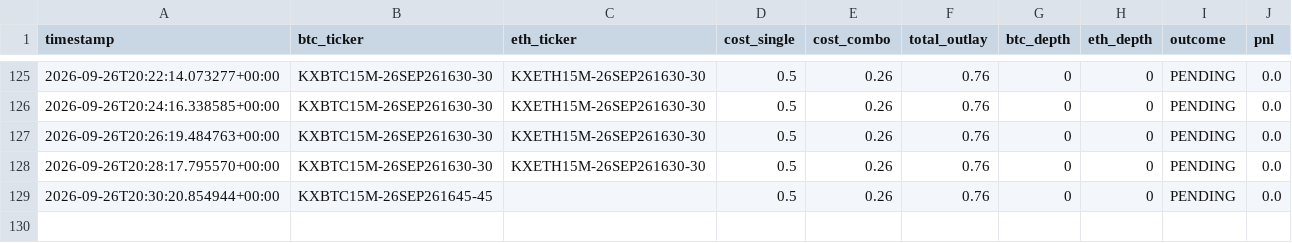
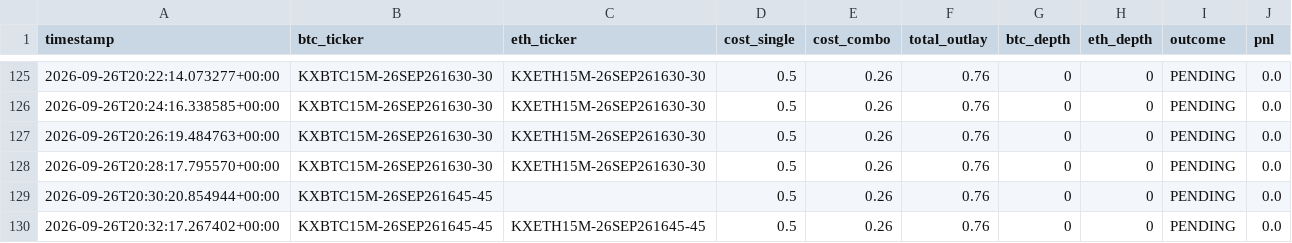
Before and after one commit to Prinxe-crypto/COMBO-K, a CSV file: kalshi_flexible_paper_log.csv, drawn as a sheet; only a part is shown, gaps mark what is left out; the diff names each change by its address in the sheet, - before the commit and + after, or states it on an @@ line.

```diff
--- a/kalshi_flexible_paper_log.csv
+++ b/kalshi_flexible_paper_log.csv
+row 130: 2026-09-26T20:32:17.267402+00:00 | KXBTC15M-26SEP261645-45 | KXETH15M-26SEP261645-45 | 0.5 | 0.26 | 0.76 | 0 | 0 | PENDING | 0.0
```
